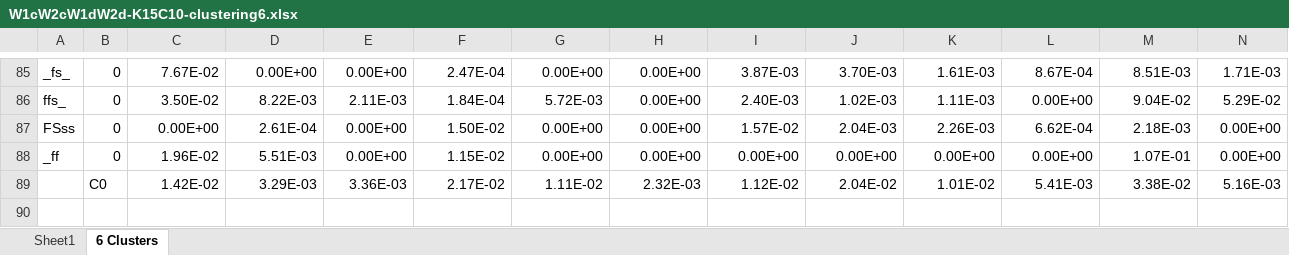
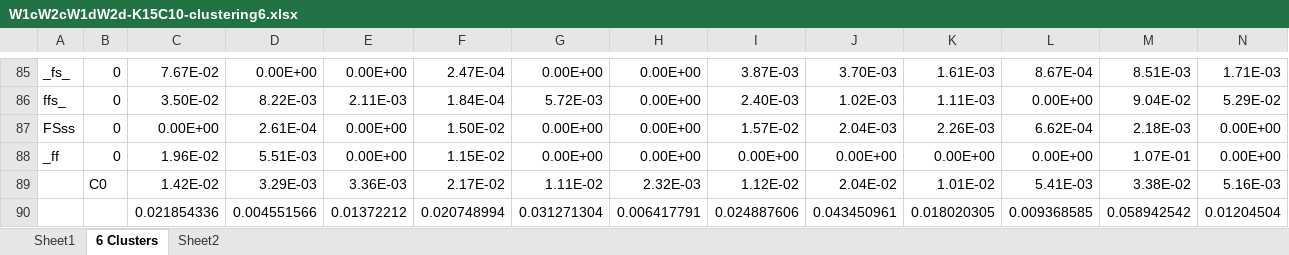
Before and after one commit to mehrgod/Data, an Excel workbook: example/Topic/60/LG/6040i10-2/1/k15/c10d5/W1cW2cW1dW2d-K15C10-clustering6.xlsx, sheet 6 Clusters, drawn as a sheet; only a part is shown, gaps mark what is left out; values as stored, in another font and other column widths than the file's, no borders; charts and pictures not drawn; rows hold the shown columns only; the diff covers the shown part only; the diff names each change by its address in the sheet, - before the commit and + after, or states it on an @@ line.

```diff
--- a/example/Topic/60/LG/6040i10-2/1/k15/c10d5/W1cW2cW1dW2d-K15C10-clustering6.xlsx (sheet 6 Clusters)
+++ b/example/Topic/60/LG/6040i10-2/1/k15/c10d5/W1cW2cW1dW2d-K15C10-clustering6.xlsx (sheet 6 Clusters)
+sheet tab: Sheet2
+row 90:  |  | 0.021854336 | 0.004551566 | 0.01372212 | 0.020748994 | 0.031271304 | 0.006417791 | 0.024887606 | 0.043450961 | 0.018020305 | 0.009368585 | 0.058942542 | 0.01204504
```
Also changed, not shown: 100 edited cells elsewhere in this sheet, charts or pictures, example/Topic/60/LG/6040i10-2/1/k15/c10d5/H1H2.xlsx, example/Topic/60/LG/6040i10-2/1/k15/c10d5/W1cW2cW1dW2d-K15C10-HeatMap.xlsx, 37 other files.
